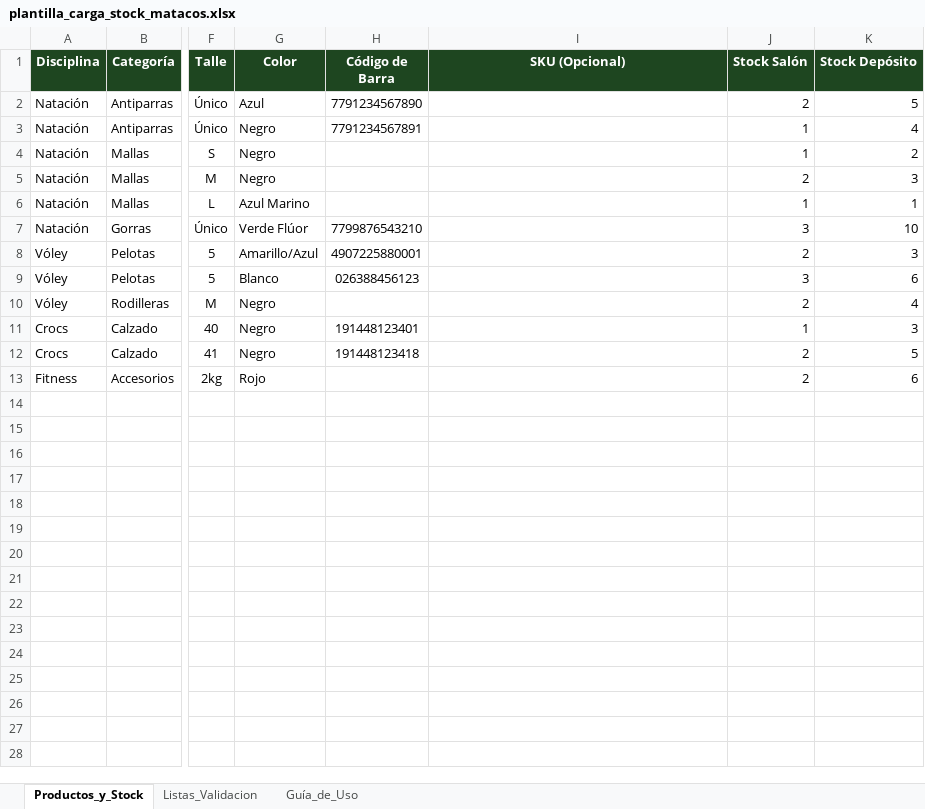
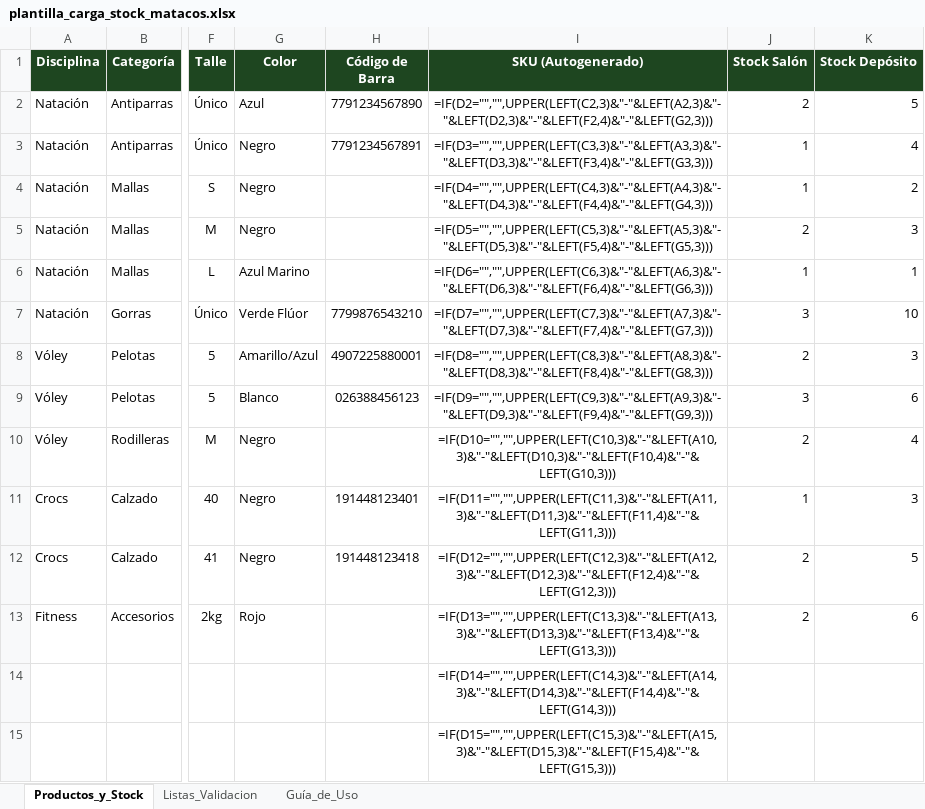
Before and after one commit to dellagnoloRA/matacos-deportes-app, an Excel workbook: docs/plantilla_carga_stock_matacos.xlsx, sheet Productos_y_Stock, drawn as a sheet; only a part is shown, gaps mark what is left out; values as stored, in another font and other column widths than the file's, no borders; formulas without a stored value are shown as written; rows hold the shown columns only; the diff covers the shown part only; the diff names each change by its address in the sheet, - before the commit and + after, or states it on an @@ line.

Commit message:
feat(rf-04): autogeneracion de sku por formula en plantilla excel y documentacion

```diff
--- a/docs/plantilla_carga_stock_matacos.xlsx (sheet Productos_y_Stock)
+++ b/docs/plantilla_carga_stock_matacos.xlsx (sheet Productos_y_Stock)
-I1: SKU (Opcional)
+I1: SKU (Autogenerado)
-I2 (SKU (Autogenerado)): (empty)
+I2 (SKU (Autogenerado)): =IF(D2="","",UPPER(LEFT(C2,3)&"-"&LEFT(A2,3)&"-"&LEFT(D2,3)&"-"&LEFT(F2,4)&"-"&LEFT(G2,3)))
-I3 (SKU (Autogenerado)): (empty)
+I3 (SKU (Autogenerado)): =IF(D3="","",UPPER(LEFT(C3,3)&"-"&LEFT(A3,3)&"-"&LEFT(D3,3)&"-"&LEFT(F3,4)&"-"&LEFT(G3,3)))
-I4 (SKU (Autogenerado)): (empty)
+I4 (SKU (Autogenerado)): =IF(D4="","",UPPER(LEFT(C4,3)&"-"&LEFT(A4,3)&"-"&LEFT(D4,3)&"-"&LEFT(F4,4)&"-"&LEFT(G4,3)))
-I5 (SKU (Autogenerado)): (empty)
+I5 (SKU (Autogenerado)): =IF(D5="","",UPPER(LEFT(C5,3)&"-"&LEFT(A5,3)&"-"&LEFT(D5,3)&"-"&LEFT(F5,4)&"-"&LEFT(G5,3)))
-I6 (SKU (Autogenerado)): (empty)
+I6 (SKU (Autogenerado)): =IF(D6="","",UPPER(LEFT(C6,3)&"-"&LEFT(A6,3)&"-"&LEFT(D6,3)&"-"&LEFT(F6,4)&"-"&LEFT(G6,3)))
-I7 (SKU (Autogenerado)): (empty)
+I7 (SKU (Autogenerado)): =IF(D7="","",UPPER(LEFT(C7,3)&"-"&LEFT(A7,3)&"-"&LEFT(D7,3)&"-"&LEFT(F7,4)&"-"&LEFT(G7,3)))
-I8 (SKU (Autogenerado)): (empty)
+I8 (SKU (Autogenerado)): =IF(D8="","",UPPER(LEFT(C8,3)&"-"&LEFT(A8,3)&"-"&LEFT(D8,3)&"-"&LEFT(F8,4)&"-"&LEFT(G8,3)))
-I9 (SKU (Autogenerado)): (empty)
+I9 (SKU (Autogenerado)): =IF(D9="","",UPPER(LEFT(C9,3)&"-"&LEFT(A9,3)&"-"&LEFT(D9,3)&"-"&LEFT(F9,4)&"-"&LEFT(G9,3)))
-I10 (SKU (Autogenerado)): (empty)
+I10 (SKU (Autogenerado)): =IF(D10="","",UPPER(LEFT(C10,3)&"-"&LEFT(A10,3)&"-"&LEFT(D10,3)&"-"&LEFT(F10,4)&"-"&LEFT(G10,3)))
-I11 (SKU (Autogenerado)): (empty)
+I11 (SKU (Autogenerado)): =IF(D11="","",UPPER(LEFT(C11,3)&"-"&LEFT(A11,3)&"-"&LEFT(D11,3)&"-"&LEFT(F11,4)&"-"&LEFT(G11,3)))
-I12 (SKU (Autogenerado)): (empty)
+I12 (SKU (Autogenerado)): =IF(D12="","",UPPER(LEFT(C12,3)&"-"&LEFT(A12,3)&"-"&LEFT(D12,3)&"-"&LEFT(F12,4)&"-"&LEFT(G12,3)))
-I13 (SKU (Autogenerado)): (empty)
+I13 (SKU (Autogenerado)): =IF(D13="","",UPPER(LEFT(C13,3)&"-"&LEFT(A13,3)&"-"&LEFT(D13,3)&"-"&LEFT(F13,4)&"-"&LEFT(G13,3)))
+row 14:  |  |  |  |  | =IF(D14="","",UPPER(LEFT(C14,3)&"-"&LEFT(A14,3)&"-"&LEFT(D14,3)&"-"&LEFT(F14,4)&"-"&LEFT(G14,3)))
+row 15:  |  |  |  |  | =IF(D15="","",UPPER(LEFT(C15,3)&"-"&LEFT(A15,3)&"-"&LEFT(D15,3)&"-"&LEFT(F15,4)&"-"&LEFT(G15,3)))
```
Also changed, not shown: 285 added rows elsewhere in this sheet, sheet Guía_de_Uso, 2 other files.
